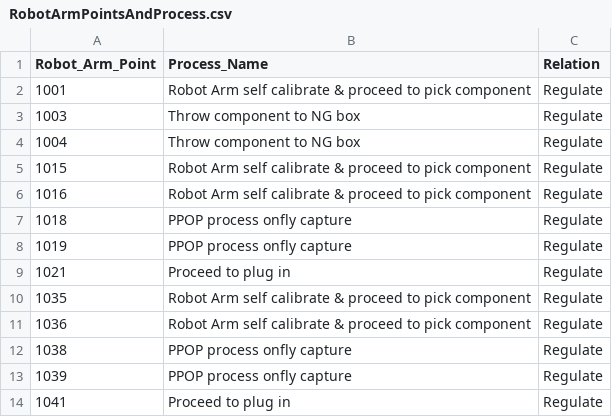
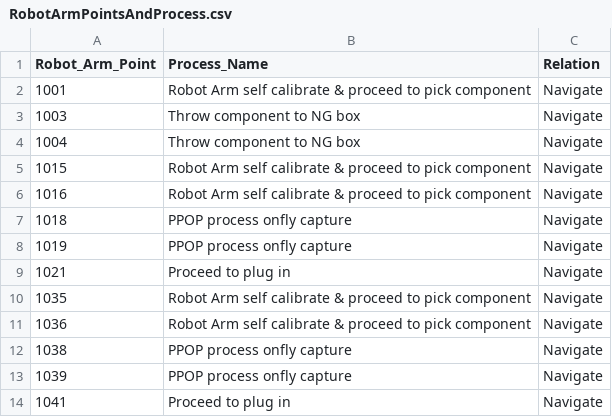
Before and after one commit to TomyLv-Mengtao/PPOP-QAS, a CSV file: RobotArmPointsAndProcess.csv, drawn as a sheet.

Commit message:
Add files via upload

```diff
--- a/RobotArmPointsAndProcess.csv
+++ b/RobotArmPointsAndProcess.csv
@@ -1,14 +1,14 @@
 Robot_Arm_Point,Process_Name,Relation
-1001,Robot Arm self calibrate & proceed to pick component,Regulate
-1003,Throw component to NG box,Regulate
-1004,Throw component to NG box,Regulate
-1015,Robot Arm self calibrate & proceed to pick component,Regulate
-1016,Robot Arm self calibrate & proceed to pick component,Regulate
-1018,PPOP process onfly capture,Regulate
-1019,PPOP process onfly capture,Regulate
-1021,Proceed to plug in,Regulate
-1035,Robot Arm self calibrate & proceed to pick component,Regulate
-1036,Robot Arm self calibrate & proceed to pick component,Regulate
-1038,PPOP process onfly capture,Regulate
-1039,PPOP process onfly capture,Regulate
-1041,Proceed to plug in,Regulate
+1001,Robot Arm self calibrate & proceed to pick component,Navigate
+1003,Throw component to NG box,Navigate
+1004,Throw component to NG box,Navigate
+1015,Robot Arm self calibrate & proceed to pick component,Navigate
+1016,Robot Arm self calibrate & proceed to pick component,Navigate
+1018,PPOP process onfly capture,Navigate
+1019,PPOP process onfly capture,Navigate
+1021,Proceed to plug in,Navigate
+1035,Robot Arm self calibrate & proceed to pick component,Navigate
+1036,Robot Arm self calibrate & proceed to pick component,Navigate
+1038,PPOP process onfly capture,Navigate
+1039,PPOP process onfly capture,Navigate
+1041,Proceed to plug in,Navigate
```
